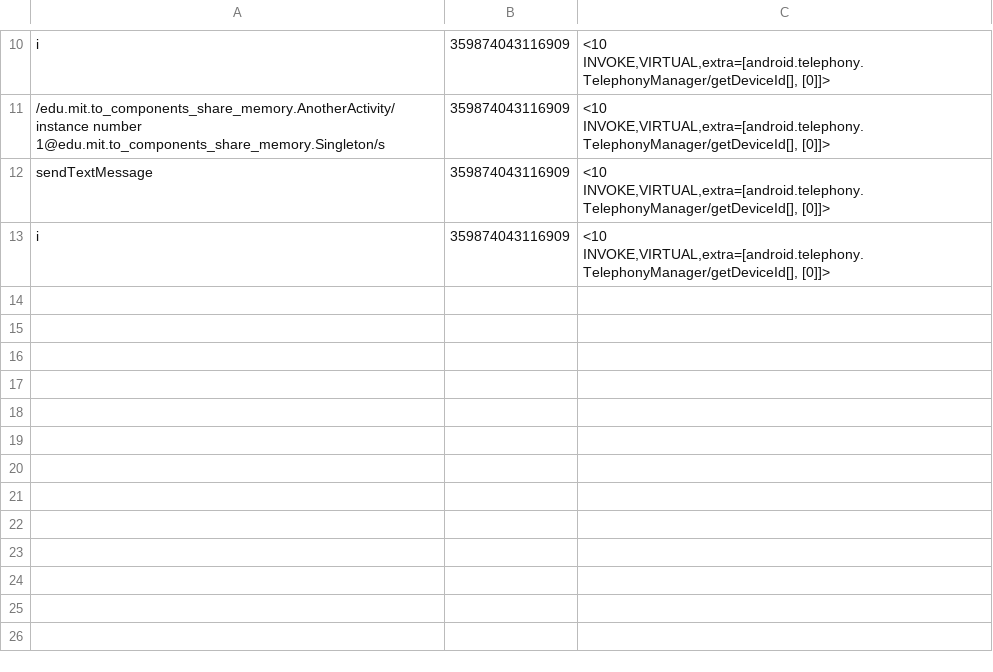
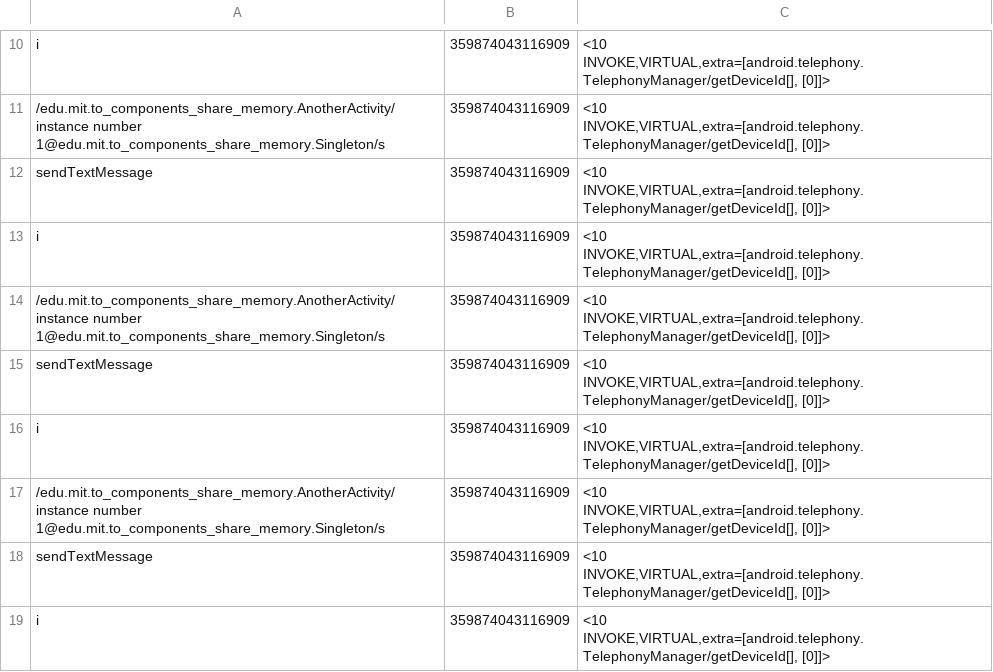
Before and after one commit to pmlab-ucd/NetSemantic-DVM, a CSV file: output/Singletons1.apk/Singletons1.apk_SrcTaintedFields.csv, drawn as a sheet; only a part is shown, gaps mark what is left out; the diff names each change by its address in the sheet, - before the commit and + after, or states it on an @@ line.

```diff
--- a/output/Singletons1.apk/Singletons1.apk_SrcTaintedFields.csv
+++ b/output/Singletons1.apk/Singletons1.apk_SrcTaintedFields.csv
+row 14: /edu.mit.to_components_share_memory.AnotherActivity/instance number 1@edu.mit.to_components_share_memory.Singleton/s | 359874043116909 | <10 INVOKE,VIRTUAL,extra=[android.telephony.TelephonyManager/getDeviceId[], [0]]>
+row 15: sendTextMessage | 359874043116909 | <10 INVOKE,VIRTUAL,extra=[android.telephony.TelephonyManager/getDeviceId[], [0]]>
+row 16: i | 359874043116909 | <10 INVOKE,VIRTUAL,extra=[android.telephony.TelephonyManager/getDeviceId[], [0]]>
+row 17: /edu.mit.to_components_share_memory.AnotherActivity/instance number 1@edu.mit.to_components_share_memory.Singleton/s | 359874043116909 | <10 INVOKE,VIRTUAL,extra=[android.telephony.TelephonyManager/getDeviceId[], [0]]>
+row 18: sendTextMessage | 359874043116909 | <10 INVOKE,VIRTUAL,extra=[android.telephony.TelephonyManager/getDeviceId[], [0]]>
+row 19: i | 359874043116909 | <10 INVOKE,VIRTUAL,extra=[android.telephony.TelephonyManager/getDeviceId[], [0]]>
```
Also changed, not shown: output/AsynchronousEventOrdering1.apk/AsynchronousEventOrdering1.apk_SrcTaintedFields.csv, output/Button5.apk/Button5.apk_SrcTaintedFields.csv, 17 other files.
